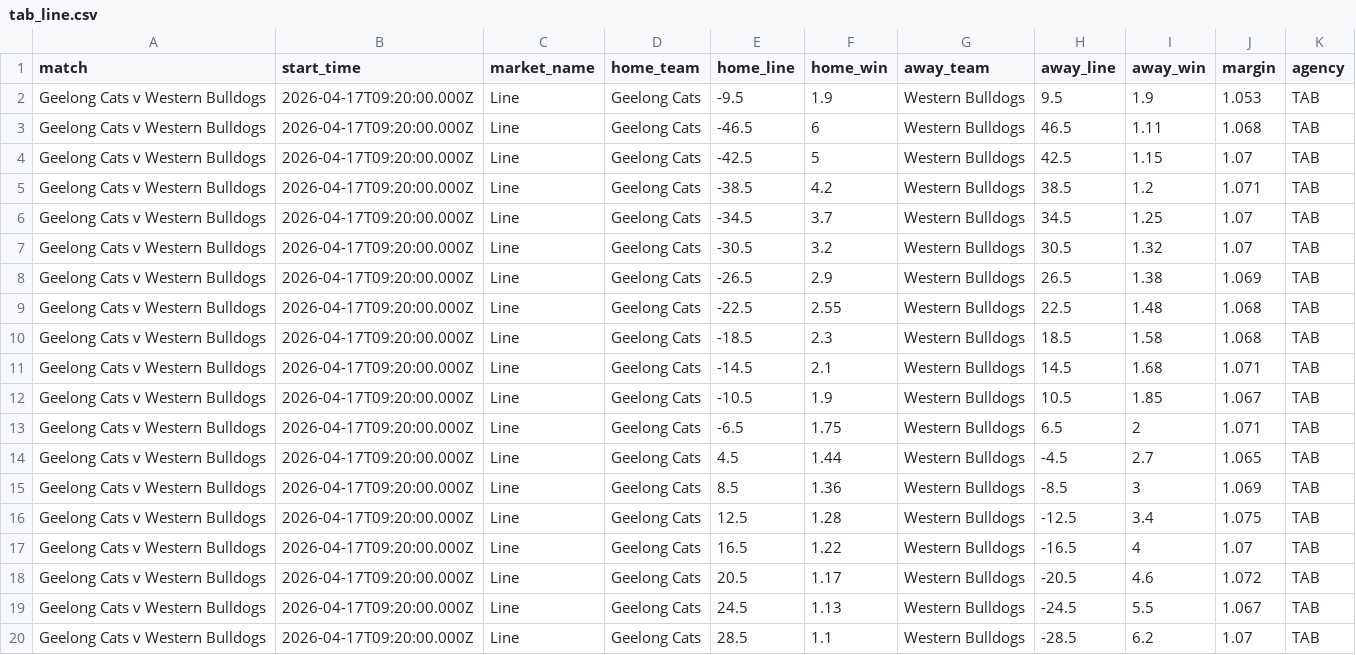
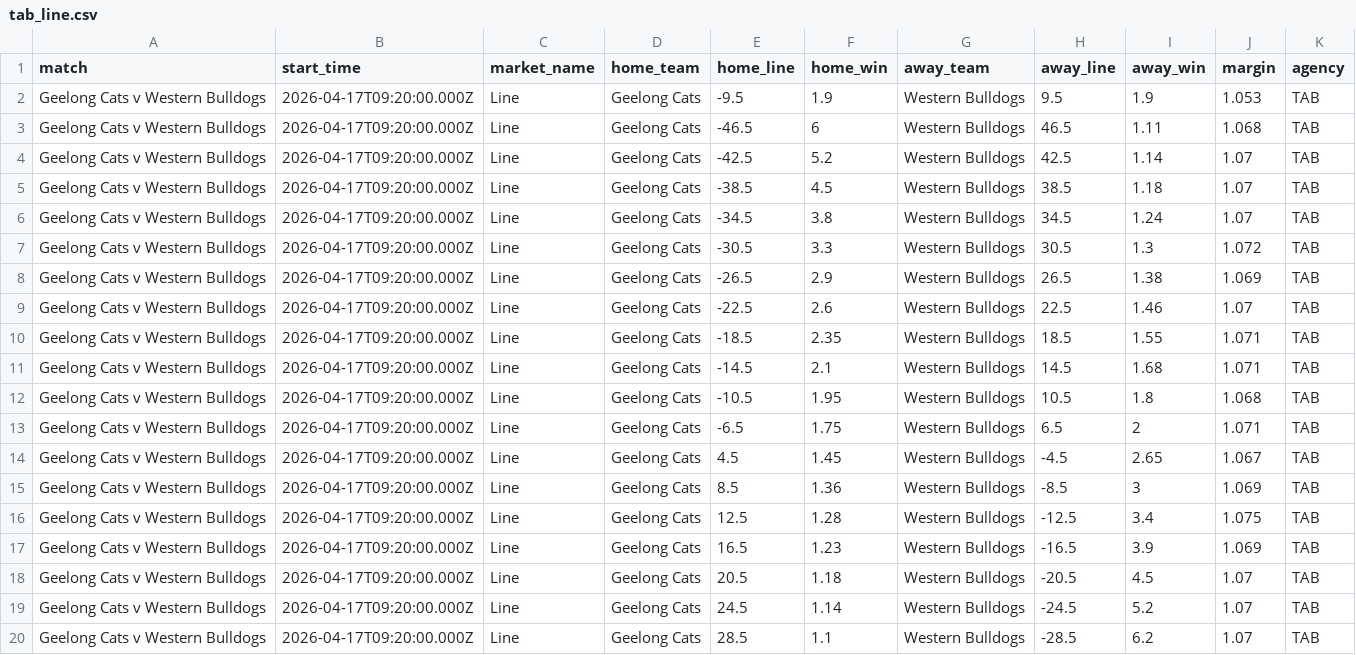
Before and after one commit to jamesbrown1417/AFL, a CSV file: Data/scraped_odds/tab_line.csv, drawn as a sheet; only a part is shown; the diff covers the shown part only.

```diff
--- a/Data/scraped_odds/tab_line.csv
+++ b/Data/scraped_odds/tab_line.csv
@@ -3,18 +3,18 @@ Geelong Cats v Western Bulldogs,2026-04-17T09:20:00.000Z,Line,Geelong Cats,-9.5,
 Geelong Cats v Western Bulldogs,2026-04-17T09:20:00.000Z,Line,Geelong Cats,-46.5,6,Western Bulldogs,46.5,1.11,1.068,TAB
-Geelong Cats v Western Bulldogs,2026-04-17T09:20:00.000Z,Line,Geelong Cats,-42.5,5,Western Bulldogs,42.5,1.15,1.07,TAB
-Geelong Cats v Western Bulldogs,2026-04-17T09:20:00.000Z,Line,Geelong Cats,-38.5,4.2,Western Bulldogs,38.5,1.2,1.071,TAB
-Geelong Cats v Western Bulldogs,2026-04-17T09:20:00.000Z,Line,Geelong Cats,-34.5,3.7,Western Bulldogs,34.5,1.25,1.07,TAB
-Geelong Cats v Western Bulldogs,2026-04-17T09:20:00.000Z,Line,Geelong Cats,-30.5,3.2,Western Bulldogs,30.5,1.32,1.07,TAB
+Geelong Cats v Western Bulldogs,2026-04-17T09:20:00.000Z,Line,Geelong Cats,-42.5,5.2,Western Bulldogs,42.5,1.14,1.07,TAB
+Geelong Cats v Western Bulldogs,2026-04-17T09:20:00.000Z,Line,Geelong Cats,-38.5,4.5,Western Bulldogs,38.5,1.18,1.07,TAB
+Geelong Cats v Western Bulldogs,2026-04-17T09:20:00.000Z,Line,Geelong Cats,-34.5,3.8,Western Bulldogs,34.5,1.24,1.07,TAB
+Geelong Cats v Western Bulldogs,2026-04-17T09:20:00.000Z,Line,Geelong Cats,-30.5,3.3,Western Bulldogs,30.5,1.3,1.072,TAB
 Geelong Cats v Western Bulldogs,2026-04-17T09:20:00.000Z,Line,Geelong Cats,-26.5,2.9,Western Bulldogs,26.5,1.38,1.069,TAB
-Geelong Cats v Western Bulldogs,2026-04-17T09:20:00.000Z,Line,Geelong Cats,-22.5,2.55,Western Bulldogs,22.5,1.48,1.068,TAB
-Geelong Cats v Western Bulldogs,2026-04-17T09:20:00.000Z,Line,Geelong Cats,-18.5,2.3,Western Bulldogs,18.5,1.58,1.068,TAB
+Geelong Cats v Western Bulldogs,2026-04-17T09:20:00.000Z,Line,Geelong Cats,-22.5,2.6,Western Bulldogs,22.5,1.46,1.07,TAB
+Geelong Cats v Western Bulldogs,2026-04-17T09:20:00.000Z,Line,Geelong Cats,-18.5,2.35,Western Bulldogs,18.5,1.55,1.071,TAB
 Geelong Cats v Western Bulldogs,2026-04-17T09:20:00.000Z,Line,Geelong Cats,-14.5,2.1,Western Bulldogs,14.5,1.68,1.071,TAB
-Geelong Cats v Western Bulldogs,2026-04-17T09:20:00.000Z,Line,Geelong Cats,-10.5,1.9,Western Bulldogs,10.5,1.85,1.067,TAB
+Geelong Cats v Western Bulldogs,2026-04-17T09:20:00.000Z,Line,Geelong Cats,-10.5,1.95,Western Bulldogs,10.5,1.8,1.068,TAB
 Geelong Cats v Western Bulldogs,2026-04-17T09:20:00.000Z,Line,Geelong Cats,-6.5,1.75,Western Bulldogs,6.5,2,1.071,TAB
-Geelong Cats v Western Bulldogs,2026-04-17T09:20:00.000Z,Line,Geelong Cats,4.5,1.44,Western Bulldogs,-4.5,2.7,1.065,TAB
+Geelong Cats v Western Bulldogs,2026-04-17T09:20:00.000Z,Line,Geelong Cats,4.5,1.45,Western Bulldogs,-4.5,2.65,1.067,TAB
 Geelong Cats v Western Bulldogs,2026-04-17T09:20:00.000Z,Line,Geelong Cats,8.5,1.36,Western Bulldogs,-8.5,3,1.069,TAB
 Geelong Cats v Western Bulldogs,2026-04-17T09:20:00.000Z,Line,Geelong Cats,12.5,1.28,Western Bulldogs,-12.5,3.4,1.075,TAB
-Geelong Cats v Western Bulldogs,2026-04-17T09:20:00.000Z,Line,Geelong Cats,16.5,1.22,Western Bulldogs,-16.5,4,1.07,TAB
-Geelong Cats v Western Bulldogs,2026-04-17T09:20:00.000Z,Line,Geelong Cats,20.5,1.17,Western Bulldogs,-20.5,4.6,1.072,TAB
-Geelong Cats v Western Bulldogs,2026-04-17T09:20:00.000Z,Line,Geelong Cats,24.5,1.13,Western Bulldogs,-24.5,5.5,1.067,TAB
+Geelong Cats v Western Bulldogs,2026-04-17T09:20:00.000Z,Line,Geelong Cats,16.5,1.23,Western Bulldogs,-16.5,3.9,1.069,TAB
+Geelong Cats v Western Bulldogs,2026-04-17T09:20:00.000Z,Line,Geelong Cats,20.5,1.18,Western Bulldogs,-20.5,4.5,1.07,TAB
+Geelong Cats v Western Bulldogs,2026-04-17T09:20:00.000Z,Line,Geelong Cats,24.5,1.14,Western Bulldogs,-24.5,5.2,1.07,TAB
 Geelong Cats v Western Bulldogs,2026-04-17T09:20:00.000Z,Line,Geelong Cats,28.5,1.1,Western Bulldogs,-28.5,6.2,1.07,TAB
```
Also changed, not shown: 1 added row and 46 edited cells elsewhere in this file, Data/scraped_odds/tab_player_disposals.csv, Data/scraped_odds/tab_player_goals.csv, 31 other files.
